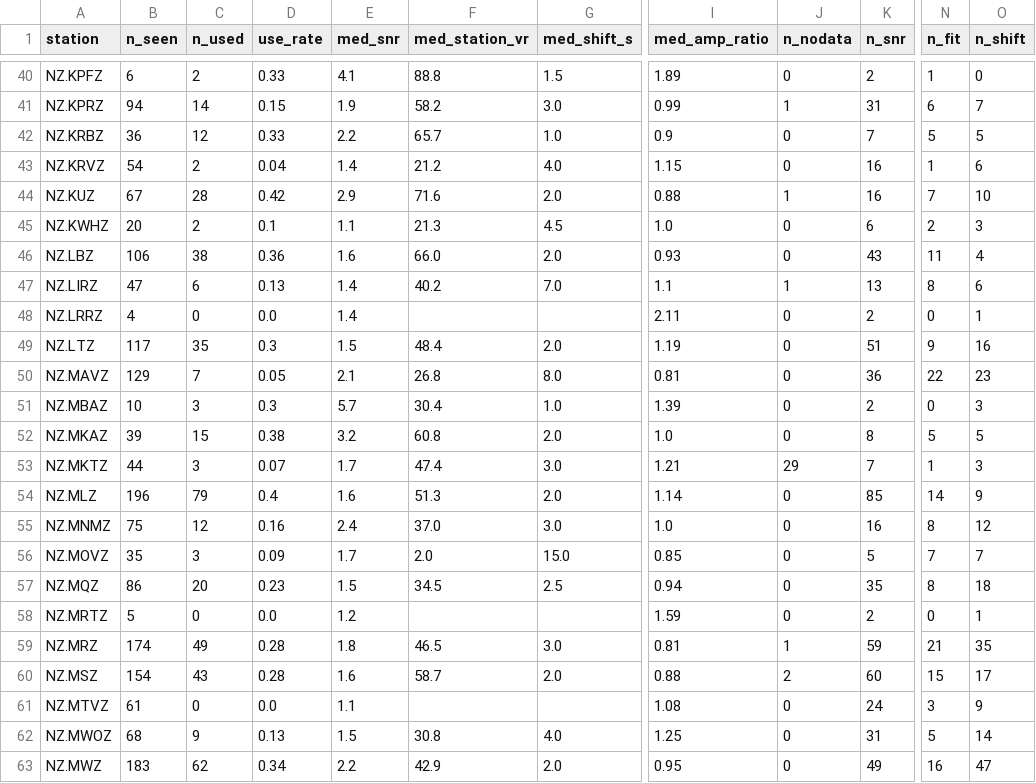
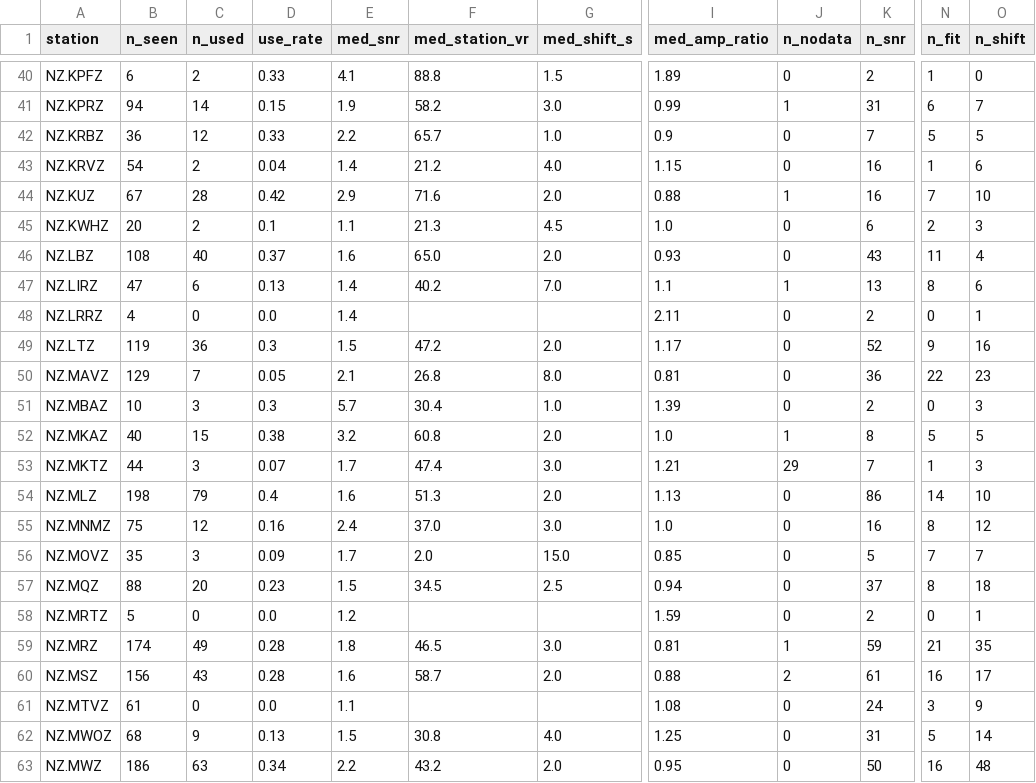
Before and after one commit to Dani-Lindsay/auto_tdmt_NZ, a CSV file: station_performance.csv, drawn as a sheet; only a part is shown, gaps mark what is left out; the diff covers the shown part only; the diff names each change by its address in the sheet, - before the commit and + after, or states it on an @@ line.

```diff
--- a/station_performance.csv
+++ b/station_performance.csv
-B46 (n_seen): 106
+B46 (n_seen): 108
-C46 (n_used): 38
+C46 (n_used): 40
-D46 (use_rate): 0.36
+D46 (use_rate): 0.37
-F46 (med_station_vr): 66.0
+F46 (med_station_vr): 65.0
-B49 (n_seen): 117
+B49 (n_seen): 119
-C49 (n_used): 35
+C49 (n_used): 36
-F49 (med_station_vr): 48.4
+F49 (med_station_vr): 47.2
-I49 (med_amp_ratio): 1.19
+I49 (med_amp_ratio): 1.17
-K49 (n_snr): 51
+K49 (n_snr): 52
-B52 (n_seen): 39
+B52 (n_seen): 40
-J52 (n_nodata): 0
+J52 (n_nodata): 1
-B54 (n_seen): 196
+B54 (n_seen): 198
-I54 (med_amp_ratio): 1.14
+I54 (med_amp_ratio): 1.13
-K54 (n_snr): 85
+K54 (n_snr): 86
-O54 (n_shift): 9
+O54 (n_shift): 10
-B57 (n_seen): 86
+B57 (n_seen): 88
-K57 (n_snr): 35
+K57 (n_snr): 37
-B60 (n_seen): 154
+B60 (n_seen): 156
-K60 (n_snr): 60
+K60 (n_snr): 61
-N60 (n_fit): 15
+N60 (n_fit): 16
-B63 (n_seen): 183
+B63 (n_seen): 186
-C63 (n_used): 62
+C63 (n_used): 63
-F63 (med_station_vr): 42.9
+F63 (med_station_vr): 43.2
-K63 (n_snr): 49
+K63 (n_snr): 50
-O63 (n_shift): 47
+O63 (n_shift): 48
```
Also changed, not shown: 1 added row and 150 edited cells elsewhere in this file, catalogue.csv, not_published.csv, 2 other files.
